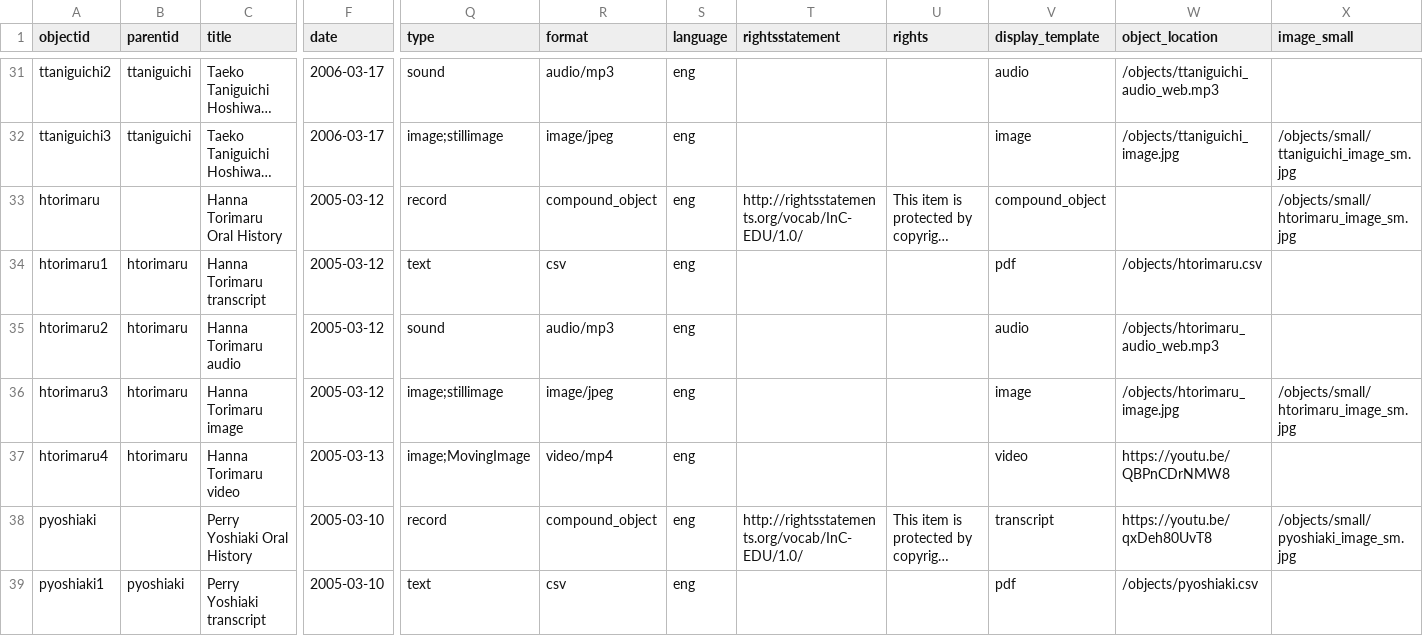
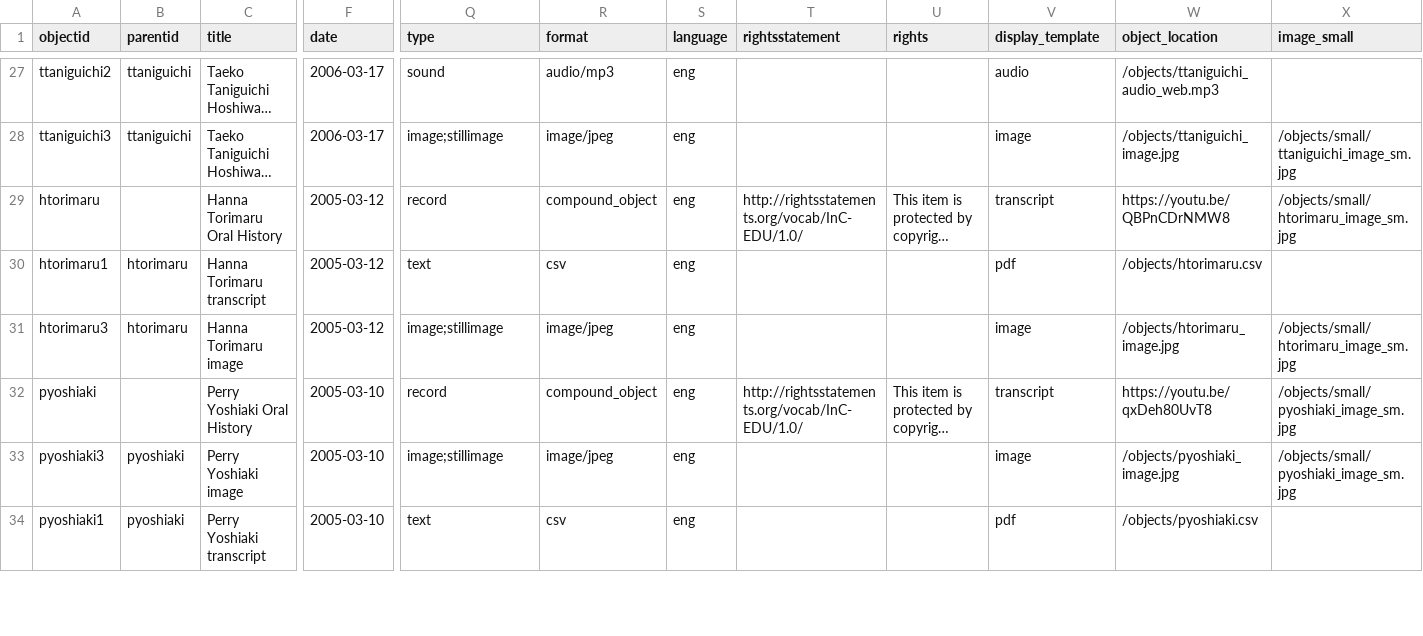
Before and after one commit to UWTacomaLibrary/TJLS, a CSV file: _data/jls.csv, drawn as a sheet; only a part is shown, gaps mark what is left out; long unchanged cells end in …; removed rows and columns are numbered as before the commit, all else as after; rows hold the shown columns only; the diff covers the shown part only; the diff names each change by its address in the sheet, - before the commit and + after, or states it on an @@ line.

Commit message:
update metadata to transcript layouts

```diff
--- a/_data/jls.csv
+++ b/_data/jls.csv
-V29 (display_template): compound_object
+V29 (display_template): transcript
-W29 (object_location): (empty)
+W29 (object_location): https://youtu.be/QBPnCDrNMW8
-row 35: htorimaru2 | htorimaru | Hanna Torimaru audio | 2005-03-12 | sound | audio/mp3 | eng |  |  | audio | /objects/htorimaru_audio_web.mp3
-row 37: htorimaru4 | htorimaru | Hanna Torimaru video | 2005-03-13 | image;MovingImage | video/mp4 | eng |  |  | video | https://youtu.be/QBPnCDrNMW8
@@ row 41 moved to row 33: pyoshiaki3 @@
```
Also changed, not shown: 8 removed rows and 8 edited cells elsewhere in this file.
